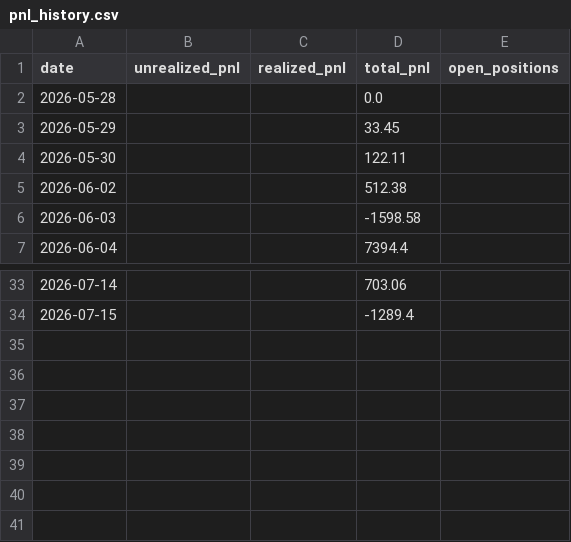
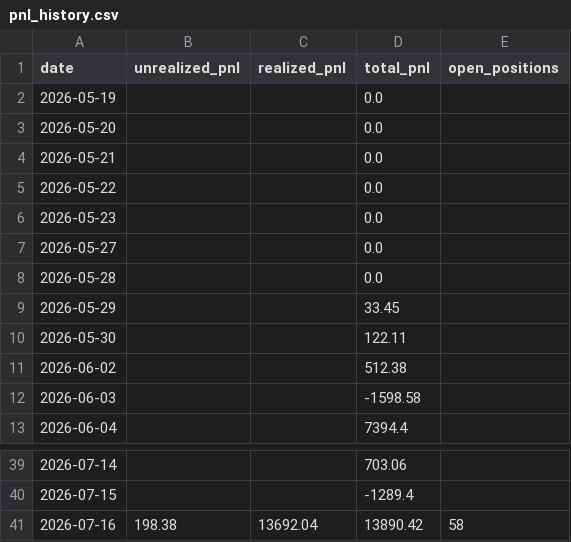
Before and after one commit to Southpaw3234/Quant-Terminal, a CSV file: data/predictions/pnl_history.csv, drawn as a sheet; only a part is shown, gaps mark what is left out; the diff names each change by its address in the sheet, - before the commit and + after, or states it on an @@ line.

```diff
--- a/data/predictions/pnl_history.csv
+++ b/data/predictions/pnl_history.csv
+row 2: 2026-05-19 |  |  | 0.0
+row 3: 2026-05-20 |  |  | 0.0
+row 4: 2026-05-21 |  |  | 0.0
+row 5: 2026-05-22 |  |  | 0.0
+row 6: 2026-05-23 |  |  | 0.0
+row 7: 2026-05-27 |  |  | 0.0
+row 41: 2026-07-16 | 198.38 | 13692.04 | 13890.42 | 58
```
Also changed, not shown: 2 other files.
